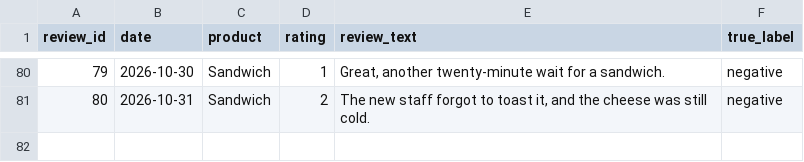
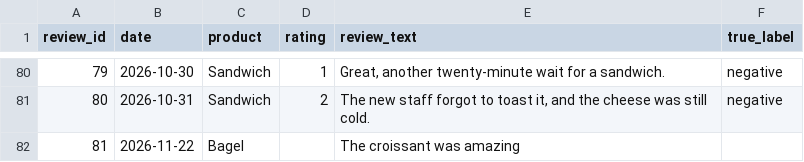
Before and after one commit to GiselCaicedo/ai-sentiment-analyzer, a CSV file: data/sample_reviews.csv, drawn as a sheet; only a part is shown, gaps mark what is left out.

Commit message:
refactor: código simple con página funcional y campo libre de reseñas
- Python reducido a analyzer.py (las 4 tareas: load_reviews, get_model,
  classify, summarize + to_markdown) y server.py (http.server de la librería
  estándar con /api/report, /api/classify y /api/add).
- La página analiza data/sample_reviews.csv al abrir; el campo libre permite
  clasificar una reseña sola o agregarla al dataset (agrega una línea al CSV).
- Frontend corto: index.html, app.js y styles.css, con poco texto.
- Se quitan Streamlit, gráficas PNG, tendencia mensual, matriz de confusión,
  filtros y los Dockerfiles extra; un solo Dockerfile corre el servidor.
- Tests nuevos con modelo falso y copia temporal del dataset.
- Notebook reescrito sobre analyzer.py y guía de estudio en docs/COMO_FUNCIONA.md.

```diff
--- a/data/sample_reviews.csv
+++ b/data/sample_reviews.csv
@@ -81 +81,2 @@ review_id,date,product,rating,review_text,true_label
 80,2026-10-31,Sandwich,2,"The new staff forgot to toast it, and the cheese was still cold.",negative
+81,2026-11-22,Bagel,,The croissant was amazing,
```
Also changed, not shown: 41 other files.
